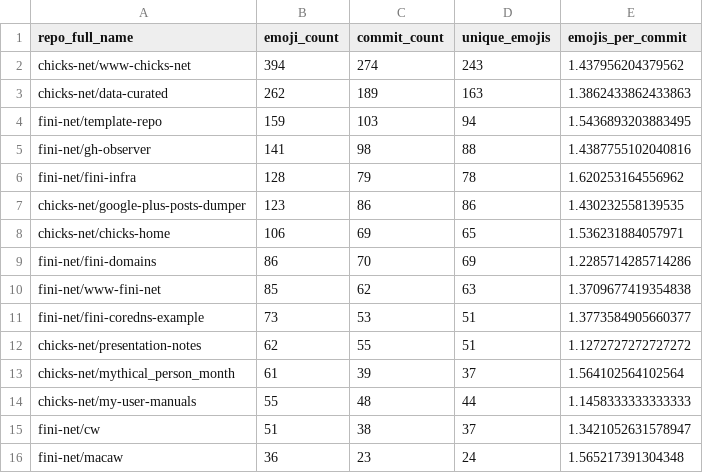
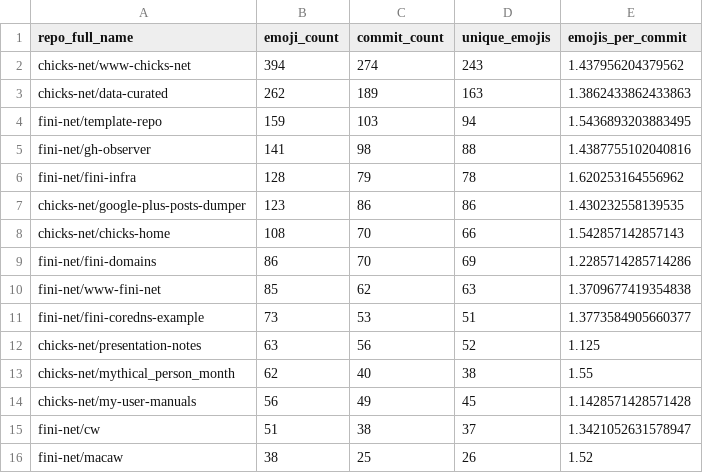
Before and after one commit to chicks-net/data-curated, a CSV file: individuals/chicks/github/commits-analysis/emoji-by-repo.csv, drawn as a sheet.

```diff
--- a/individuals/chicks/github/commits-analysis/emoji-by-repo.csv
+++ b/individuals/chicks/github/commits-analysis/emoji-by-repo.csv
@@ -7,3 +7,3 @@ fini-net/fini-infra,128,79,78,1.620253164556962
 chicks-net/google-plus-posts-dumper,123,86,86,1.430232558139535
-chicks-net/chicks-home,106,69,65,1.536231884057971
+chicks-net/chicks-home,108,70,66,1.542857142857143
 fini-net/fini-domains,86,70,69,1.2285714285714286
@@ -11,6 +11,6 @@ fini-net/www-fini-net,85,62,63,1.3709677419354838
 fini-net/fini-coredns-example,73,53,51,1.3773584905660377
-chicks-net/presentation-notes,62,55,51,1.1272727272727272
-chicks-net/mythical_person_month,61,39,37,1.564102564102564
-chicks-net/my-user-manuals,55,48,44,1.1458333333333333
+chicks-net/presentation-notes,63,56,52,1.125
+chicks-net/mythical_person_month,62,40,38,1.55
+chicks-net/my-user-manuals,56,49,45,1.1428571428571428
 fini-net/cw,51,38,37,1.3421052631578947
-fini-net/macaw,36,23,24,1.565217391304348
+fini-net/macaw,38,25,26,1.52
```
Also changed, not shown: individuals/chicks/github/commits-analysis/emoji-frequency.csv, individuals/chicks/github/commits-analysis/emoji-summary.csv, 14 other files.
